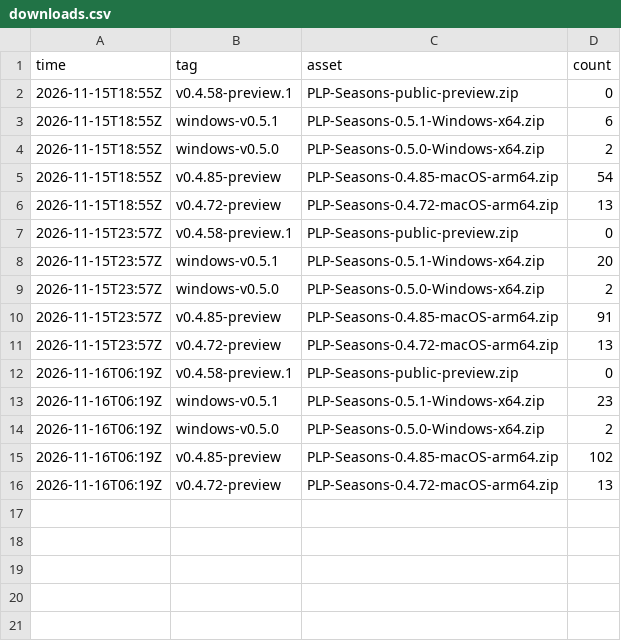
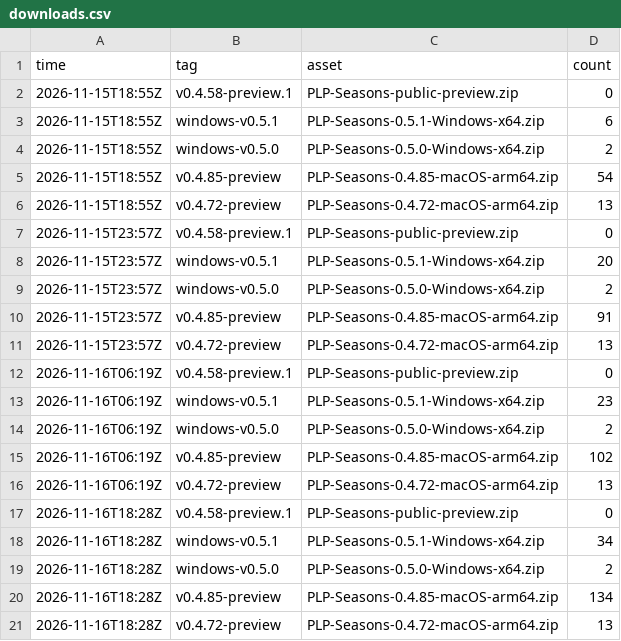
Before and after one commit to Platonprudnik03228-create/plp-shop.com, a CSV file: stats/downloads.csv, drawn as a sheet.

Commit message:
stats 2026-11-16T18:28Z

```diff
--- a/stats/downloads.csv
+++ b/stats/downloads.csv
@@ -16 +16,6 @@ time,tag,asset,count
 2026-11-16T06:19Z,v0.4.72-preview,PLP-Seasons-0.4.72-macOS-arm64.zip,13
+2026-11-16T18:28Z,v0.4.58-preview.1,PLP-Seasons-public-preview.zip,0
+2026-11-16T18:28Z,windows-v0.5.1,PLP-Seasons-0.5.1-Windows-x64.zip,34
+2026-11-16T18:28Z,windows-v0.5.0,PLP-Seasons-0.5.0-Windows-x64.zip,2
+2026-11-16T18:28Z,v0.4.85-preview,PLP-Seasons-0.4.85-macOS-arm64.zip,134
+2026-11-16T18:28Z,v0.4.72-preview,PLP-Seasons-0.4.72-macOS-arm64.zip,13
```
